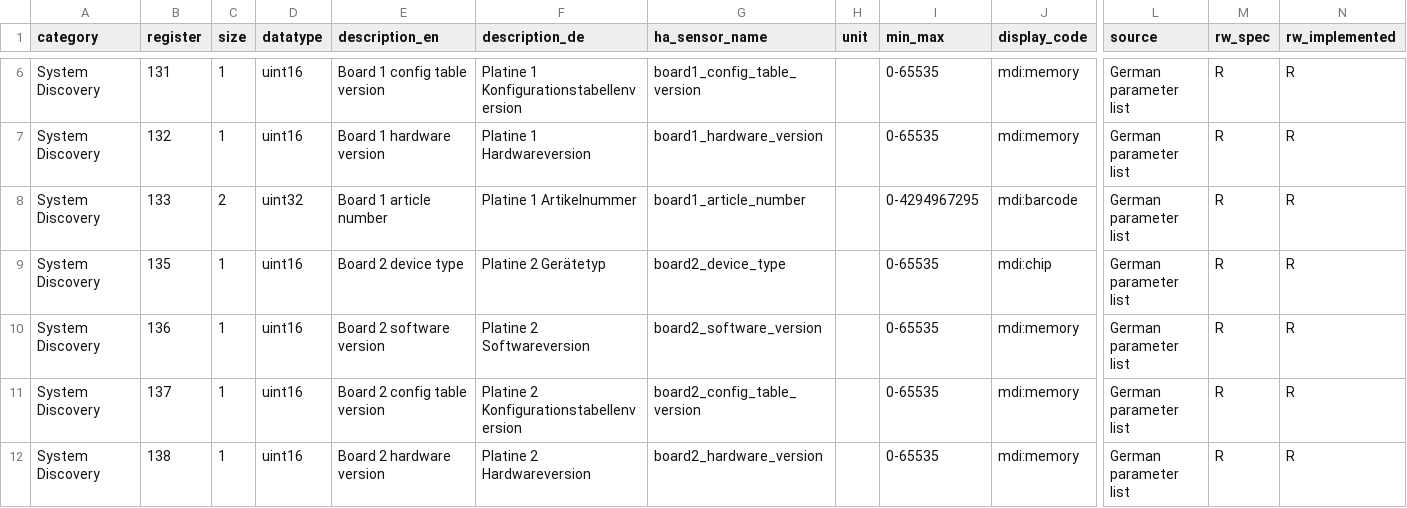
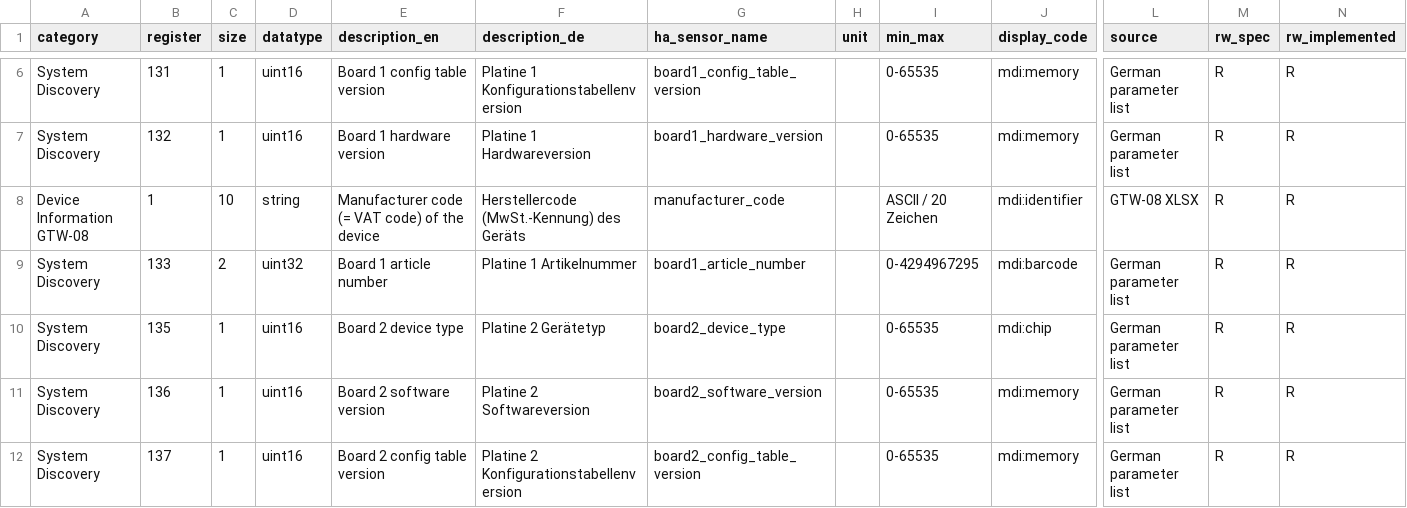
Before and after one commit to der-seemann/ha-broetje, a CSV file: custom_components/broetje_heating/register_map.csv, drawn as a sheet; only a part is shown, gaps mark what is left out; the shorter side is filled out with more unchanged rows; rows hold the shown columns only; the diff names each change by its address in the sheet, - before the commit and + after, or states it on an @@ line.

Commit message:
feat: add manufacturer code sensor

```diff
--- a/custom_components/broetje_heating/register_map.csv
+++ b/custom_components/broetje_heating/register_map.csv
+row 8: Device Information GTW-08 | 1 | 10 | string | Manufacturer code (= VAT code) of the device | Herstellercode (MwSt.-Kennung) des Geräts | manufacturer_code |  | ASCII / 20 Zeichen | mdi:identifier | GTW-08 XLSX | R | R
```
Also changed, not shown: 4 other files.
